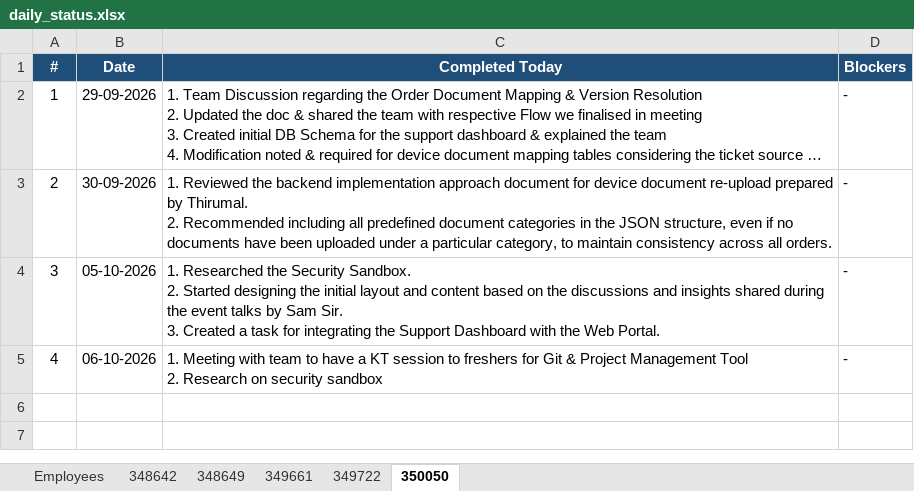
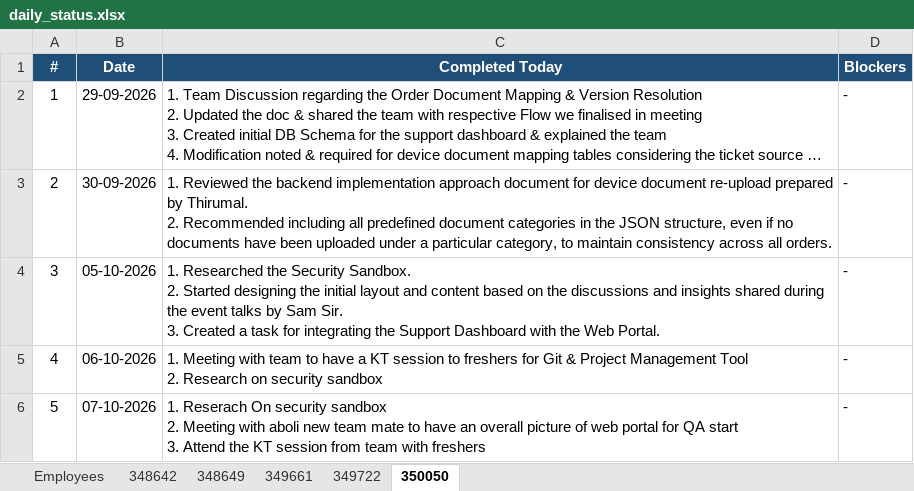
Before and after one commit to vishnumohan350050/webportal-daily-status, an Excel workbook: daily_status.xlsx, sheet 350050, drawn as a sheet; long unchanged cells end in …; values as stored, in another font and other column widths than the file's, no borders; ↵ is a line break in a cell; the diff names each change by its address in the sheet, - before the commit and + after, or states it on an @@ line.

Commit message:
Daily status update (run 37571385413)

```diff
--- a/daily_status.xlsx (sheet 350050)
+++ b/daily_status.xlsx (sheet 350050)
+row 6: 5 | 07-10-2026 | 1. Reserach On security sandbox ↵ 2. Meeting with aboli new team mate to have an overall picture of web portal for QA start ↵ 3. Attend the KT session from team with freshers | -
```
